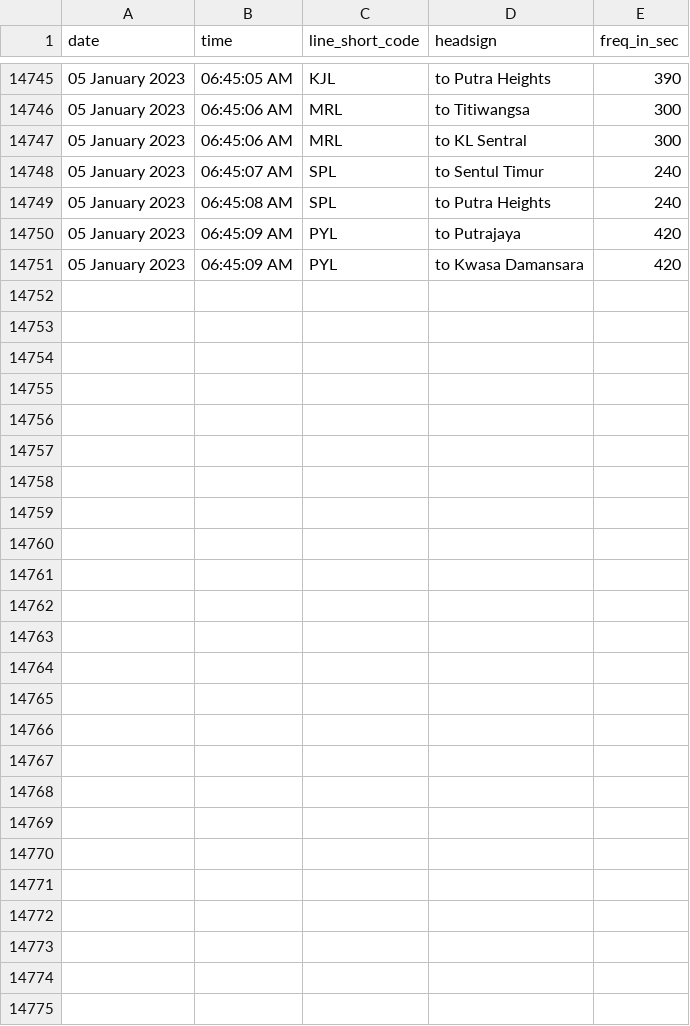
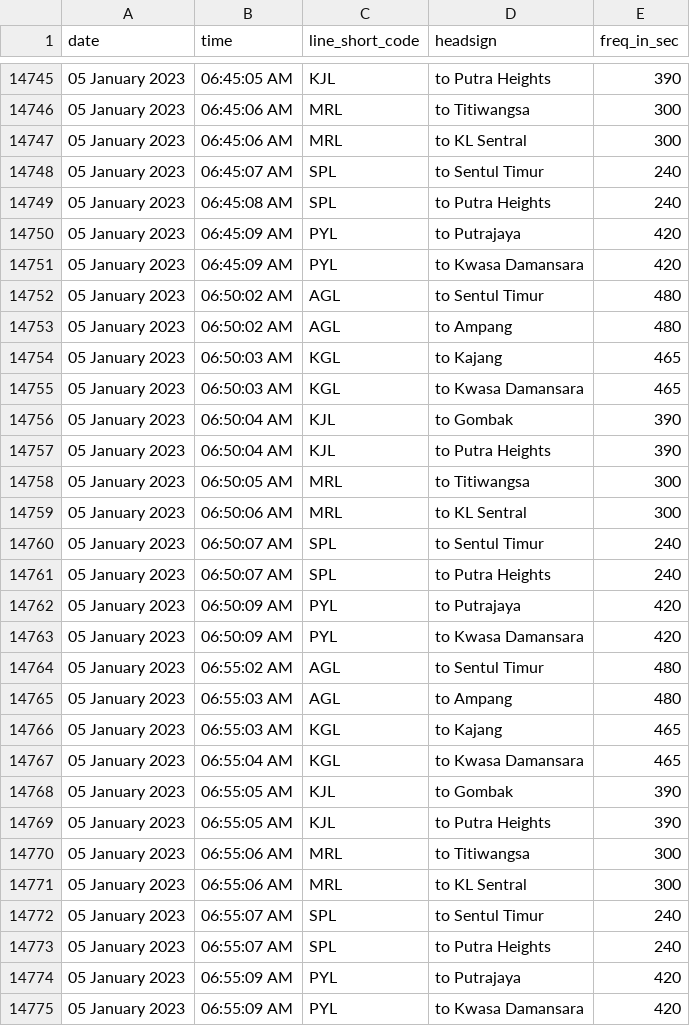
Before and after one commit to malaysiatrec/RapidRail-Train-Freq-History, a CSV file: MTREC Train Frequency Log/MTREC_Train_Frequency_Log.csv, drawn as a sheet; only a part is shown, gaps mark what is left out.

Commit message:
Update new CSV and JSON of MTREC Train Frequency Log

```diff
--- a/MTREC Train Frequency Log/MTREC_Train_Frequency_Log.csv
+++ b/MTREC Train Frequency Log/MTREC_Train_Frequency_Log.csv
@@ -14751 +14751,25 @@ date,time,line_short_code,headsign,freq_in_sec
 05 January 2023, 06:45:09 AM,PYL,to Kwasa Damansara,420
+05 January 2023, 06:50:02 AM,AGL,to Sentul Timur,480
+05 January 2023, 06:50:02 AM,AGL,to Ampang,480
+05 January 2023, 06:50:03 AM,KGL,to Kajang,465
+05 January 2023, 06:50:03 AM,KGL,to Kwasa Damansara,465
+05 January 2023, 06:50:04 AM,KJL,to Gombak,390
+05 January 2023, 06:50:04 AM,KJL,to Putra Heights,390
+05 January 2023, 06:50:05 AM,MRL,to Titiwangsa,300
+05 January 2023, 06:50:06 AM,MRL,to KL Sentral,300
+05 January 2023, 06:50:07 AM,SPL,to Sentul Timur,240
+05 January 2023, 06:50:07 AM,SPL,to Putra Heights,240
+05 January 2023, 06:50:09 AM,PYL,to Putrajaya,420
+05 January 2023, 06:50:09 AM,PYL,to Kwasa Damansara,420
+05 January 2023, 06:55:02 AM,AGL,to Sentul Timur,480
+05 January 2023, 06:55:03 AM,AGL,to Ampang,480
+05 January 2023, 06:55:03 AM,KGL,to Kajang,465
+05 January 2023, 06:55:04 AM,KGL,to Kwasa Damansara,465
+05 January 2023, 06:55:05 AM,KJL,to Gombak,390
+05 January 2023, 06:55:05 AM,KJL,to Putra Heights,390
+05 January 2023, 06:55:06 AM,MRL,to Titiwangsa,300
+05 January 2023, 06:55:06 AM,MRL,to KL Sentral,300
+05 January 2023, 06:55:07 AM,SPL,to Sentul Timur,240
+05 January 2023, 06:55:07 AM,SPL,to Putra Heights,240
+05 January 2023, 06:55:09 AM,PYL,to Putrajaya,420
+05 January 2023, 06:55:09 AM,PYL,to Kwasa Damansara,420
```
Also changed, not shown: 2 other files.
